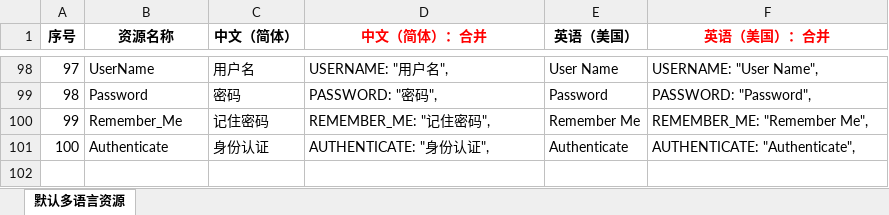
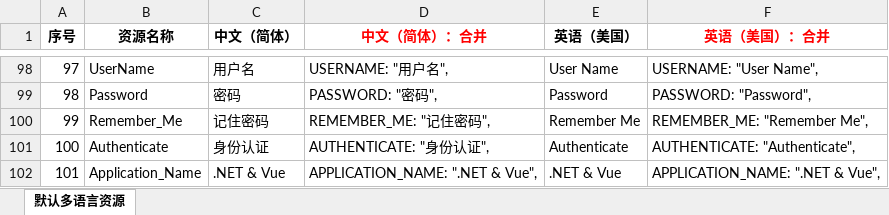
Before and after one commit to niacomsoft/dnVue, an Excel workbook: docs/i18n.xlsx, sheet 默认多语言资源, drawn as a sheet; only a part is shown, gaps mark what is left out; values as stored, in another font and other column widths than the file's, no borders; the diff names each change by its address in the sheet, - before the commit and + after, or states it on an @@ line.

```diff
--- a/docs/i18n.xlsx (sheet 默认多语言资源)
+++ b/docs/i18n.xlsx (sheet 默认多语言资源)
+row 102: 101 | Application_Name | .NET & Vue | APPLICATION_NAME: ".NET & Vue", | .NET & Vue | APPLICATION_NAME: ".NET & Vue",
```
Also changed, not shown: 4 other files.
